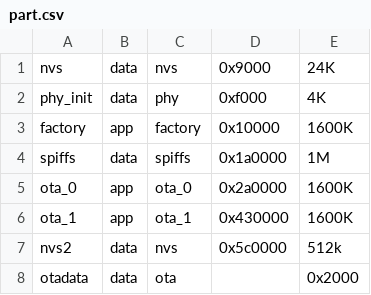
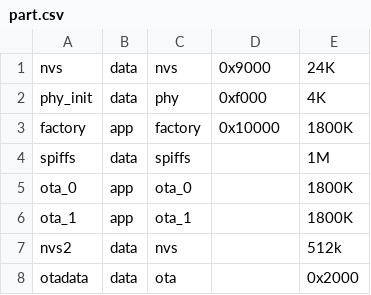
Before and after one commit to tealtortoise/dali_transceiver, a CSV file: part.csv, drawn as a sheet.

```diff
--- a/part.csv
+++ b/part.csv
@@ -2,7 +2,7 @@ nvs,data,nvs,0x9000,24K,
 phy_init,data,phy,0xf000,4K,
-factory,app,factory,0x10000,1600K,
-spiffs,data,spiffs,0x1a0000,1M,
-ota_0,app,ota_0,0x2a0000,1600K,
-ota_1,app,ota_1,0x430000,1600K,
-nvs2,data,nvs,0x5c0000,512k,
+factory,app,factory,0x10000,1800K,
+spiffs,data,spiffs,,1M,
+ota_0,app,ota_0,,1800K,
+ota_1,app,ota_1,,1800K,
+nvs2,data,nvs,,512k,
 otadata,  data, ota,,  0x2000,
```
Also changed, not shown: 12 other files.
